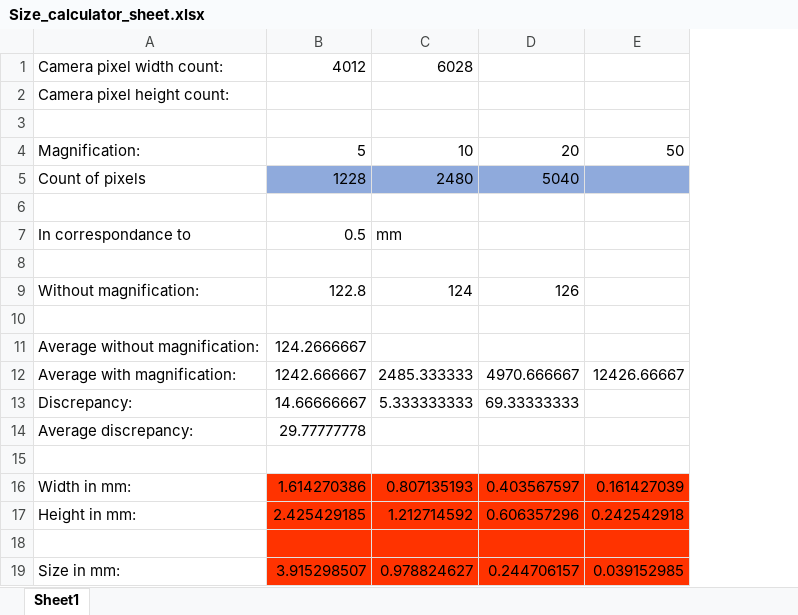
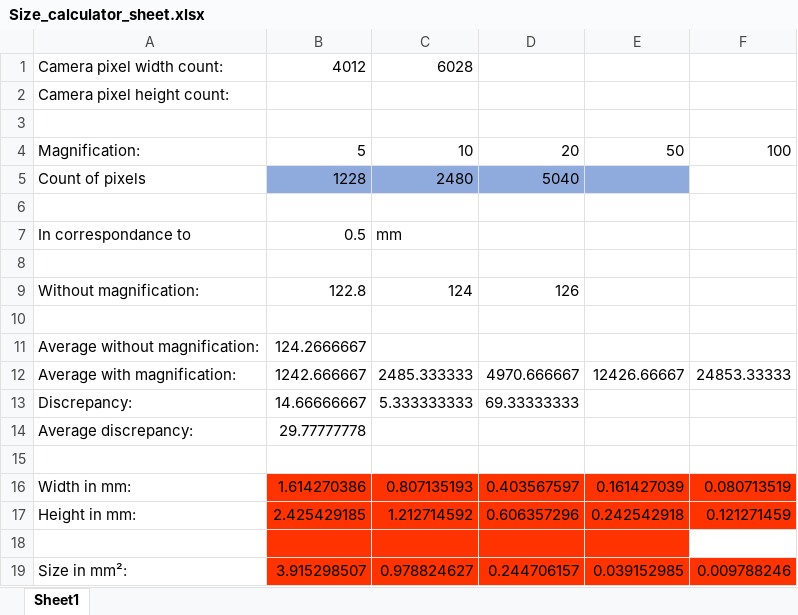
Before and after one commit to FocusUtils/StackingCL, an Excel workbook: Size_calculator_sheet.xlsx, sheet Sheet1, drawn as a sheet; values as stored, in another font and other column widths than the file's, no borders; the diff names each change by its address in the sheet, - before the commit and + after, or states it on an @@ line.

```diff
--- a/Size_calculator_sheet.xlsx (sheet Sheet1)
+++ b/Size_calculator_sheet.xlsx (sheet Sheet1)
+column F, rows 4-19: 100 |  |  |  |  |  |  |  | 24853.33333 |  |  |  | 0.080713519 | 0.121271459 |  | 0.009788246
-A19: Size in mm:
+A19: Size in mm²:
```
